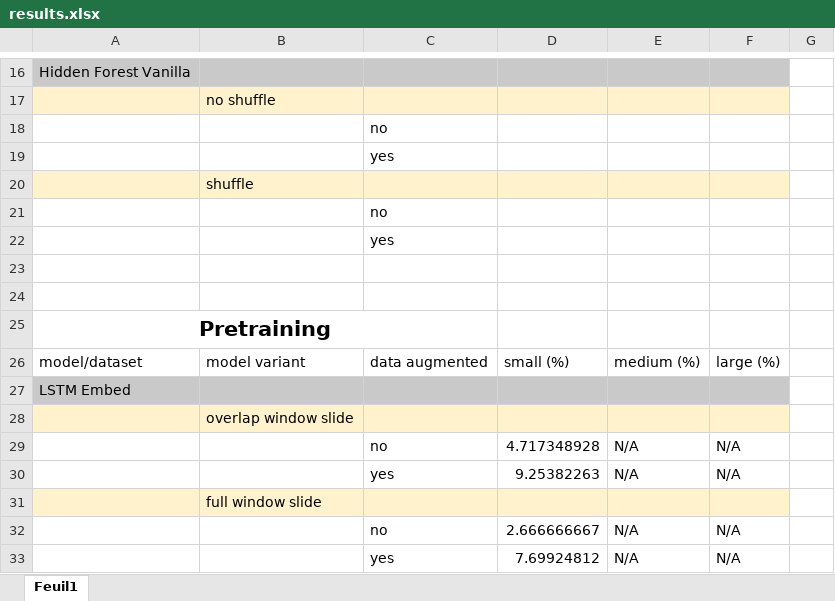
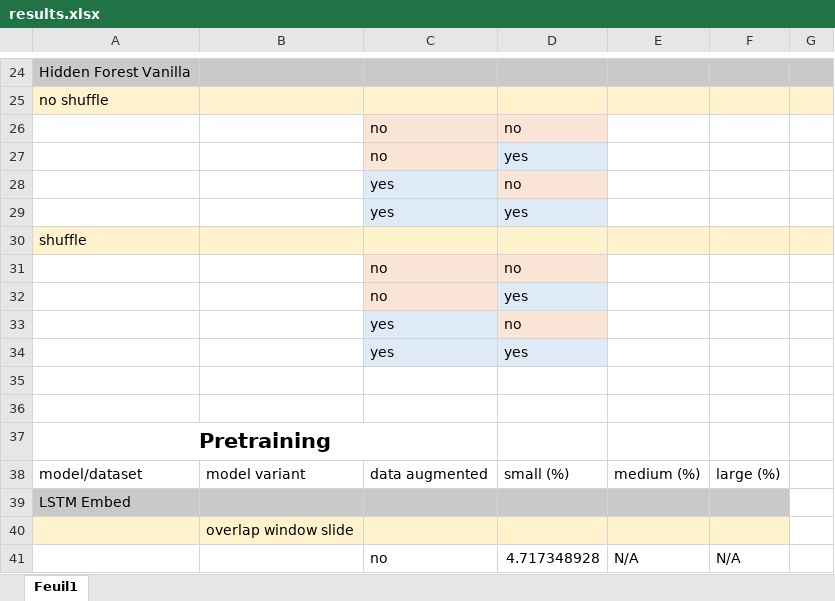
Before and after one commit to arsenaultk9/chord2vec, an Excel workbook: results.xlsx, sheet Feuil1, drawn as a sheet; only a part is shown, gaps mark what is left out; the shorter side is filled out with more unchanged rows; values as stored, in another font and other column widths than the file's, no borders; table styles not drawn; removed rows and columns are numbered as before the commit, all else as after; the diff covers the shown part only; the diff names each change by its address in the sheet, - before the commit and + after, or states it on an @@ line.

```diff
--- a/results.xlsx (sheet Feuil1)
+++ b/results.xlsx (sheet Feuil1)
-G24 fill: none
+G24 fill: #C9C9C9
-row 17:  | no shuffle
-row 18:  |  | no
-row 19:  |  | yes
-row 20:  | shuffle
-row 21:  |  | no
-row 22:  |  | yes
+row 25: no shuffle
+row 26:  |  | no | no
+row 27:  |  | no | yes
+row 28:  |  | yes | no
+row 29:  |  | yes | yes
+row 30: shuffle
+row 31:  |  | no | no
+row 32:  |  | no | yes
+row 33:  |  | yes | no
+row 34:  |  | yes | yes
```
Also changed, not shown: 16 added rows, 8 removed rows, 7 edited cells and cell formats elsewhere in this sheet.
